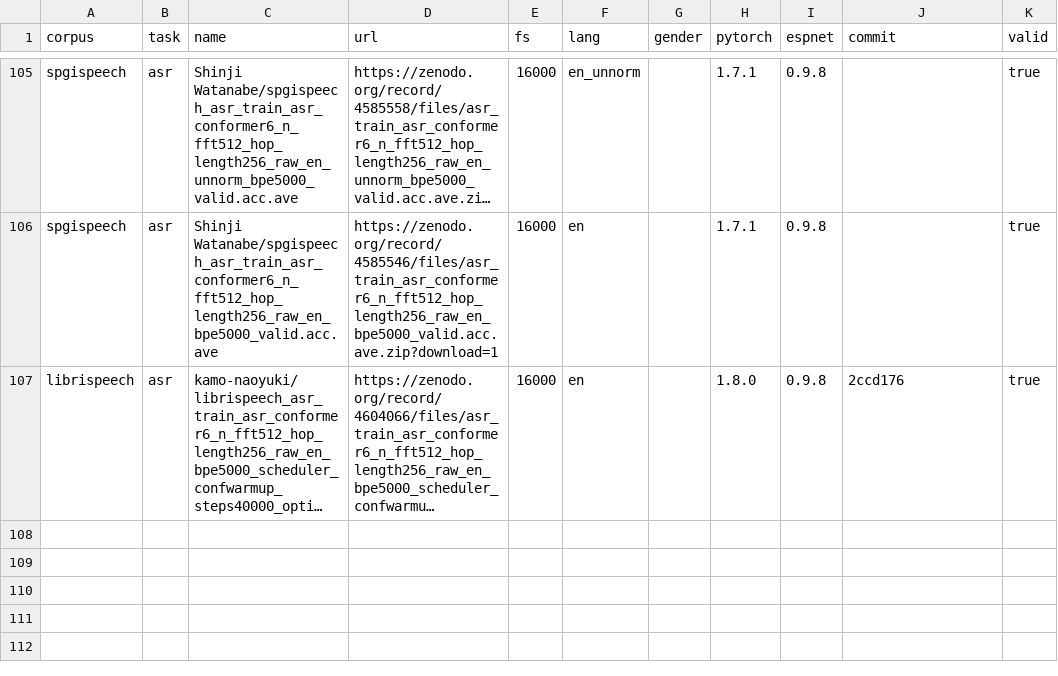
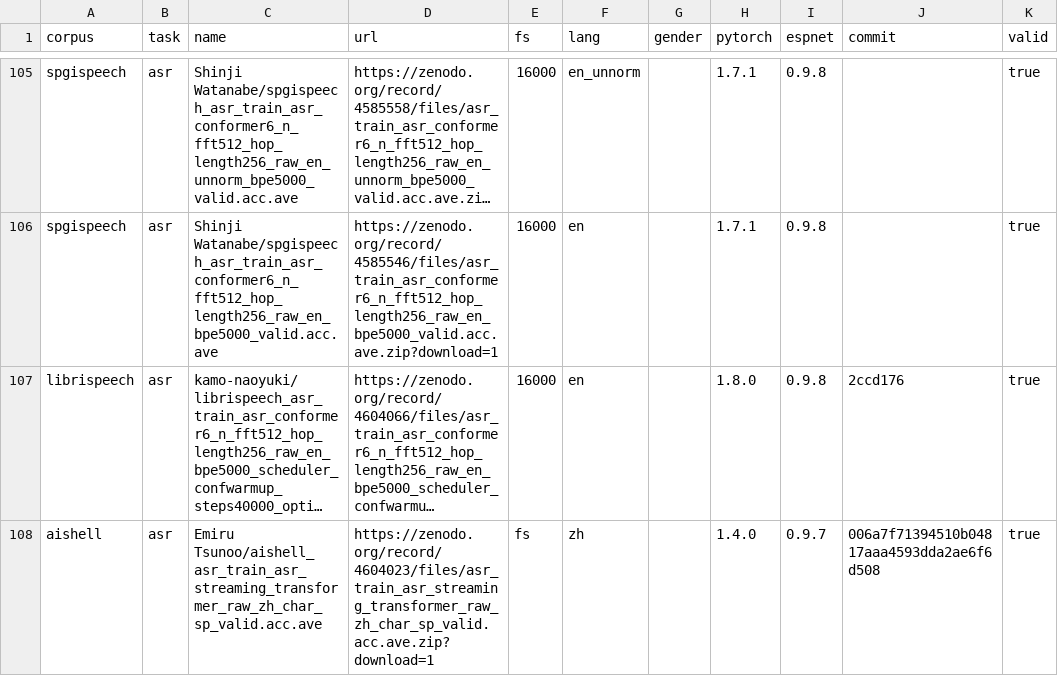
Before and after one commit to espnet/espnet_model_zoo, a CSV file: espnet_model_zoo/table.csv, drawn as a sheet; only a part is shown, gaps mark what is left out; long unchanged cells end in …; the diff names each change by its address in the sheet, - before the commit and + after, or states it on an @@ line.

Commit message:
Update table.csv

```diff
--- a/espnet_model_zoo/table.csv
+++ b/espnet_model_zoo/table.csv
+row 108: aishell | asr | Emiru Tsunoo/aishell_asr_train_asr_streaming_transformer_raw_zh_char_sp_valid.acc.ave | https://zenodo.org/record/4604023/files/asr_train_asr_streaming_transformer_raw_zh_char_sp_valid.acc.ave.zip?download=1 | fs | zh |  | 1.4.0 | 0.9.7 | 006a7f71394510b04817aaa4593dda2ae6f6d508 | true
```
